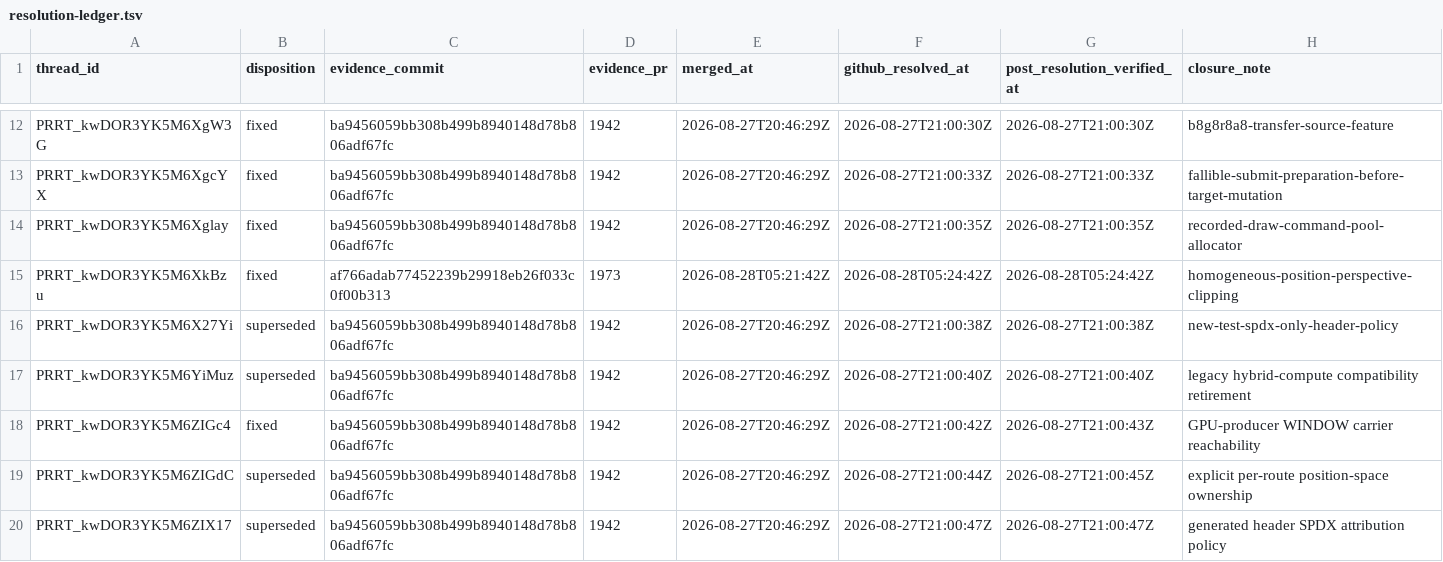
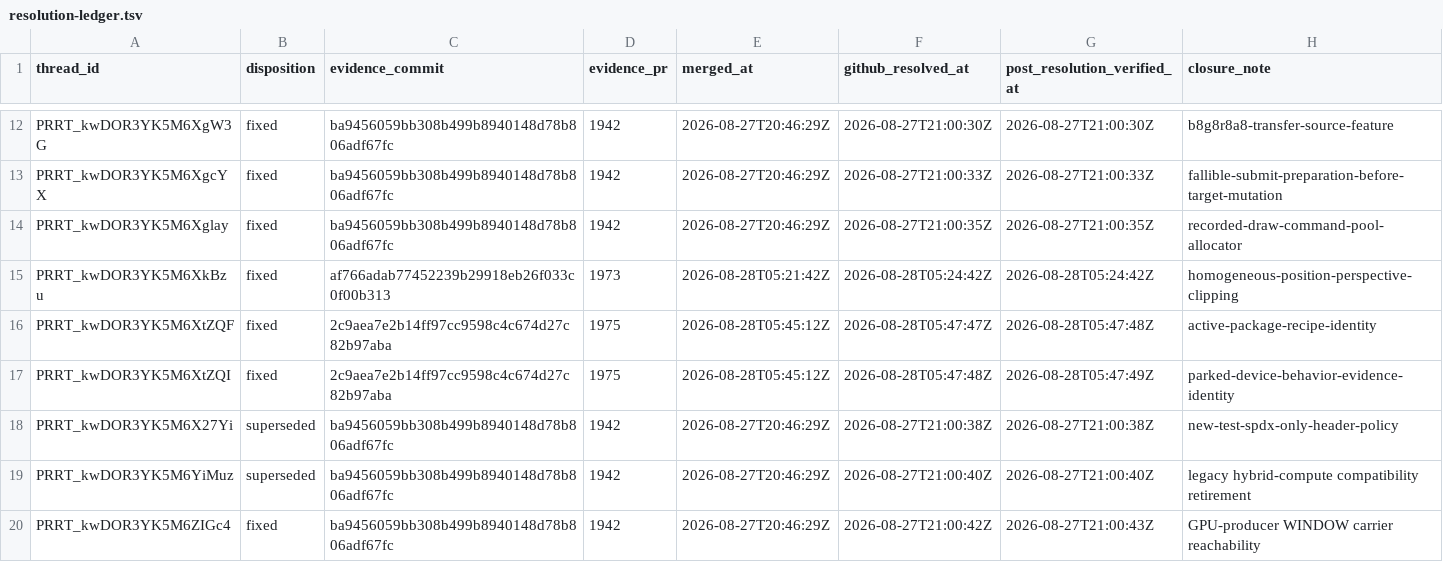
Before and after one commit to Oichkatzelesfrettschen/mesa-26-gororoba, a TSV file: build-infra/docs/review-thread-classifications/merged-thread-frontier-after-WhUFS/resolution-ledger.tsv, drawn as a sheet; only a part is shown, gaps mark what is left out; the shorter side is filled out with more unchanged rows; the diff names each change by its address in the sheet, - before the commit and + after, or states it on an @@ line.

```diff
--- a/build-infra/docs/review-thread-classifications/merged-thread-frontier-after-WhUFS/resolution-ledger.tsv
+++ b/build-infra/docs/review-thread-classifications/merged-thread-frontier-after-WhUFS/resolution-ledger.tsv
+row 16: PRRT_kwDOR3YK5M6XtZQF | fixed | 2c9aea7e2b14ff97cc9598c4c674d27c82b97aba | 1975 | 2026-08-28T05:45:12Z | 2026-08-28T05:47:47Z | 2026-08-28T05:47:48Z | active-package-recipe-identity
+row 17: PRRT_kwDOR3YK5M6XtZQI | fixed | 2c9aea7e2b14ff97cc9598c4c674d27c82b97aba | 1975 | 2026-08-28T05:45:12Z | 2026-08-28T05:47:48Z | 2026-08-28T05:47:49Z | parked-device-behavior-evidence-identity
```
Also changed, not shown: build-infra/docs/review-thread-classifications/merged-thread-frontier-after-QY6A8/evidence-refresh-ledger.tsv, build-infra/docs/review-thread-classifications/merged-thread-frontier-after-TvpLc/evidence-refresh-ledger.tsv, 4 other files.
